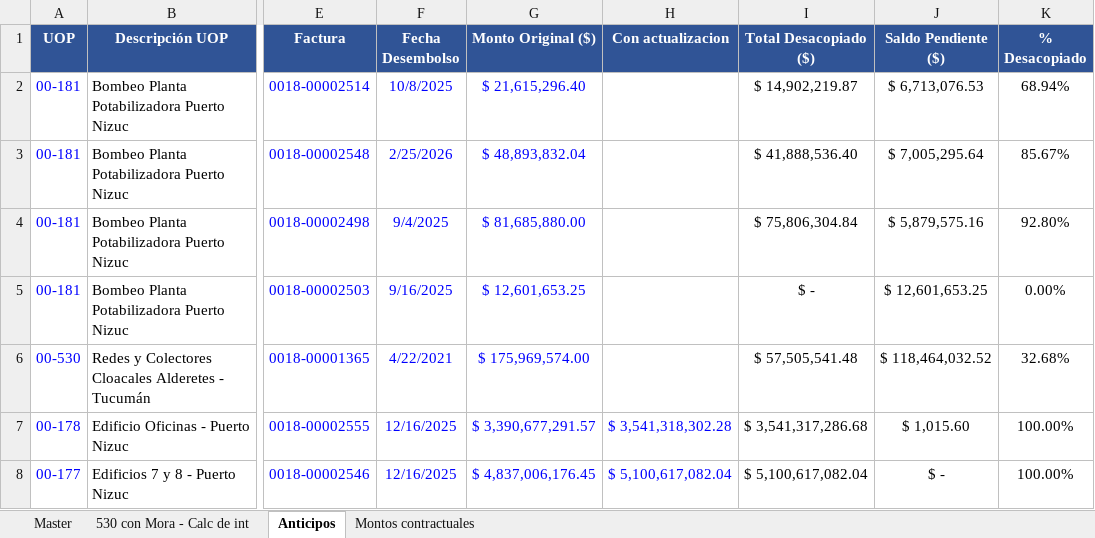
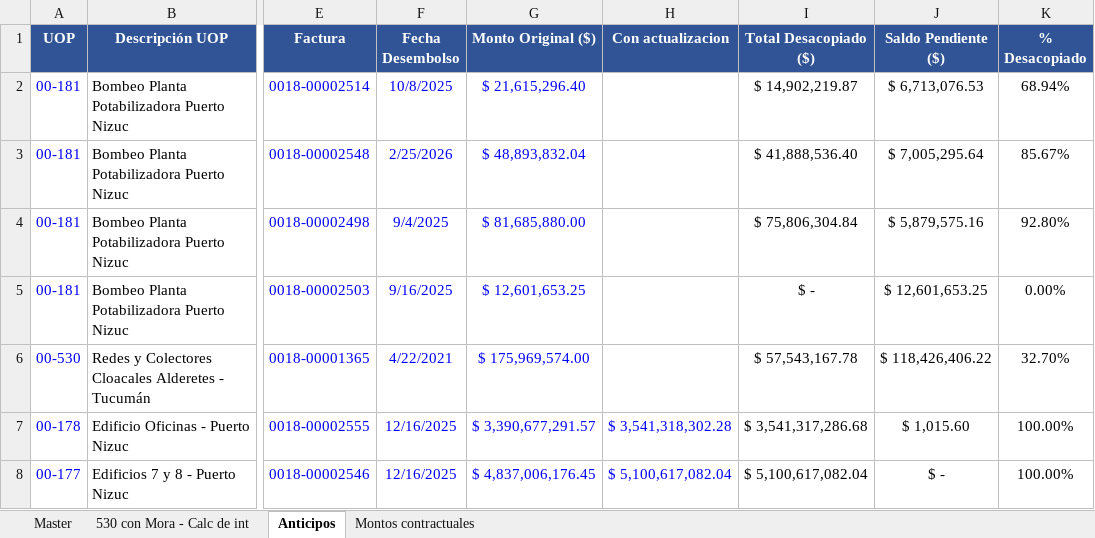
Before and after one commit to MperezIEBC/Tableros_IEBC, an Excel workbook: Master UOPs.xlsx, sheet Anticipos, drawn as a sheet; only a part is shown, gaps mark what is left out; values as stored, in another font and other column widths than the file's, no borders; the diff names each change by its address in the sheet, - before the commit and + after, or states it on an @@ line.

```diff
--- a/Master UOPs.xlsx (sheet Anticipos)
+++ b/Master UOPs.xlsx (sheet Anticipos)
-I6 (Total Desacopiado ($)): $ 57,505,541.48
+I6 (Total Desacopiado ($)): $ 57,543,167.78
-J6 (Saldo Pendiente ($)): $ 118,464,032.52
+J6 (Saldo Pendiente ($)): $ 118,426,406.22
-K6 (% Desacopiado): 32.68%
+K6 (% Desacopiado): 32.70%
```
Also changed, not shown: sheet Master, hidden cells, 4 other files.
